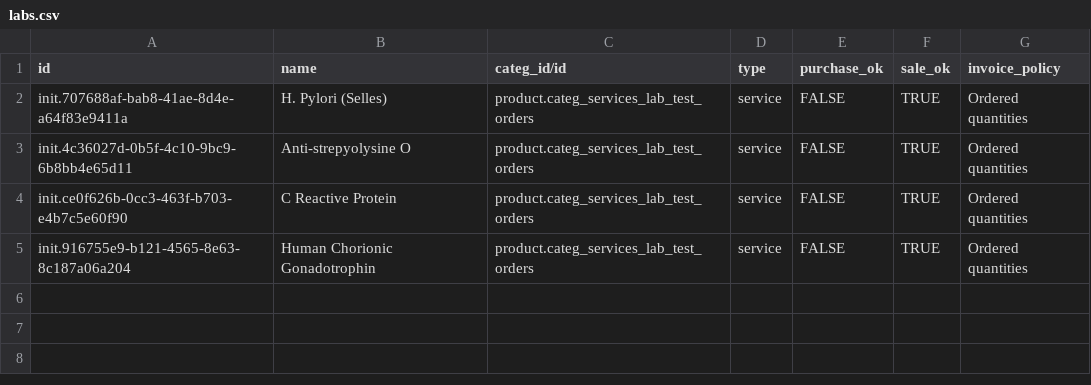
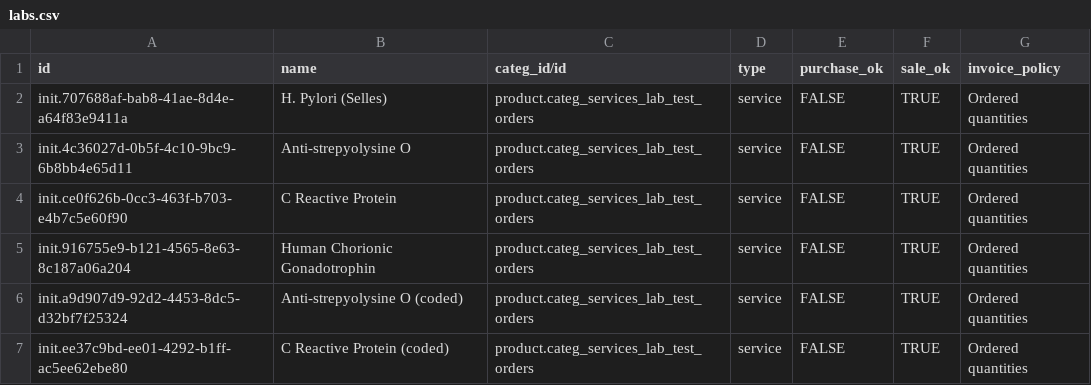
Before and after one commit to mekomsolutions/odoo-config-c2c, a CSV file: configuration/product_variant/labs.csv, drawn as a sheet; the diff names each change by its address in the sheet, - before the commit and + after, or states it on an @@ line.

Commit message:
Added coded lab tests (#16)

```diff
--- a/configuration/product_variant/labs.csv
+++ b/configuration/product_variant/labs.csv
+row 6: init.a9d907d9-92d2-4453-8dc5-d32bf7f25324 | Anti-strepyolysine O (coded) | product.categ_services_lab_test_orders | service | FALSE | TRUE | Ordered quantities
+row 7: init.ee37c9bd-ee01-4292-b1ff-ac5ee62ebe80 | C Reactive Protein (coded) | product.categ_services_lab_test_orders | service | FALSE | TRUE | Ordered quantities
```
